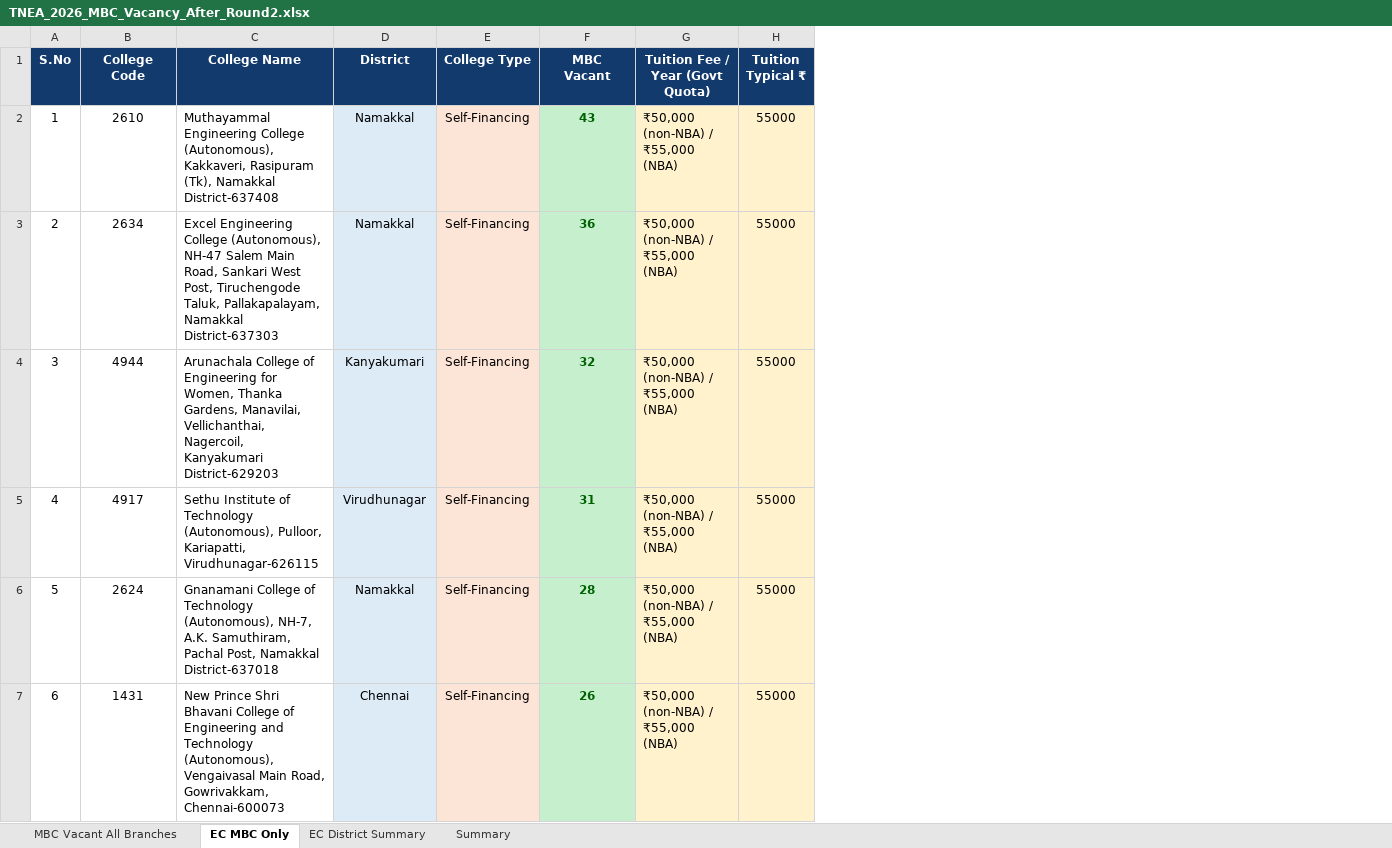
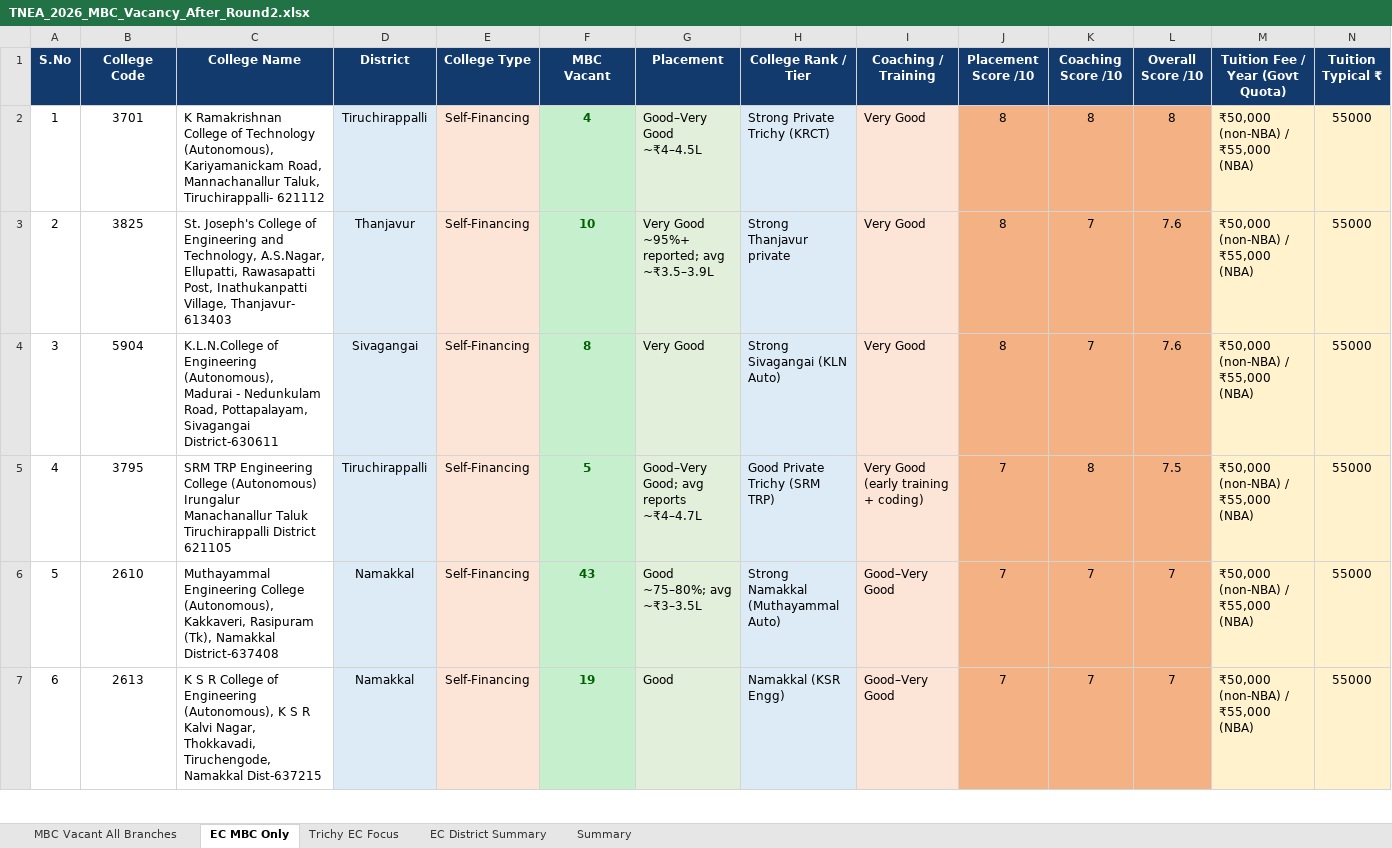
Before and after one commit to pandiancn-g/app001, an Excel workbook: docs/TNEA_2026_MBC_Vacancy_After_Round2.xlsx, sheet EC MBC Only, drawn as a sheet; only a part is shown; values as stored, in another font and other column widths than the file's, no borders; the diff covers the shown part only; the diff names each change by its address in the sheet, - before the commit and + after, or states it on an @@ line.

```diff
--- a/docs/TNEA_2026_MBC_Vacancy_After_Round2.xlsx (sheet EC MBC Only)
+++ b/docs/TNEA_2026_MBC_Vacancy_After_Round2.xlsx (sheet EC MBC Only)
+sheet tab: Trichy EC Focus
+column G (Placement), rows 2-7: Good–Very Good ~₹4–4.5L | Very Good ~95%+ reported; avg ~₹3.5–3.9L | Very Good | Good–Very Good; avg reports ~₹4–4.7L | Good ~75–80%; avg ~₹3–3.5L | Good
+column H (College Rank / Tier), rows 2-7: Strong Private Trichy (KRCT) | Strong Thanjavur private | Strong Sivagangai (KLN Auto) | Good Private Trichy (SRM TRP) | Strong Namakkal (Muthayammal Auto) | Namakkal (KSR Engg)
+column I (Coaching / Training), rows 2-7: Very Good | Very Good | Very Good | Very Good (early training + coding) | Good–Very Good | Good–Very Good
+column J (Placement Score /10), rows 2-7: 8 | 8 | 8 | 7 | 7 | 7
+column K (Coaching Score /10), rows 2-7: 8 | 7 | 7 | 8 | 7 | 7
+column L (Overall Score /10), rows 2-7: 8 | 7.6 | 7.6 | 7.5 | 7 | 7
-B2 (College Code): 2610
+B2 (College Code): 3701
-C2 (College Name): Muthayammal Engineering College (Autonomous), Kakkaveri, Rasipuram (Tk), Namakkal District-637408
+C2 (College Name): K Ramakrishnan College of Technology (Autonomous), Kariyamanickam Road, Mannachanallur Taluk, Tiruchirappalli- 621112
-D2 (District): Namakkal
+D2 (District): Tiruchirappalli
-F2 (MBC Vacant): 43
+F2 (MBC Vacant): 4
-B3 (College Code): 2634
+B3 (College Code): 3825
-C3 (College Name): Excel Engineering College (Autonomous), NH-47 Salem Main Road, Sankari West Post, Tiruchengode Taluk, Pallakapalayam, Namakkal District-637303
+C3 (College Name): St. Joseph's College of Engineering and Technology, A.S.Nagar, Ellupatti, Rawasapatti Post, Inathukanpatti Village, Thanjavur- 613403
-D3 (District): Namakkal
+D3 (District): Thanjavur
-F3 (MBC Vacant): 36
+F3 (MBC Vacant): 10
-B4 (College Code): 4944
+B4 (College Code): 5904
-C4 (College Name): Arunachala College of Engineering for Women, Thanka Gardens, Manavilai, Vellichanthai, Nagercoil, Kanyakumari District-629203
+C4 (College Name): K.L.N.College of Engineering (Autonomous), Madurai - Nedunkulam Road, Pottapalayam, Sivagangai District-630611
-D4 (District): Kanyakumari
+D4 (District): Sivagangai
-F4 (MBC Vacant): 32
+F4 (MBC Vacant): 8
-B5 (College Code): 4917
+B5 (College Code): 3795
-C5 (College Name): Sethu Institute of Technology (Autonomous), Pulloor, Kariapatti, Virudhunagar-626115
+C5 (College Name): SRM TRP Engineering College (Autonomous) Irungalur Manachanallur Taluk Tiruchirappalli District 621105
-D5 (District): Virudhunagar
+D5 (District): Tiruchirappalli
-F5 (MBC Vacant): 31
+F5 (MBC Vacant): 5
-B6 (College Code): 2624
+B6 (College Code): 2610
-C6 (College Name): Gnanamani College of Technology (Autonomous), NH-7, A.K. Samuthiram, Pachal Post, Namakkal District-637018
+C6 (College Name): Muthayammal Engineering College (Autonomous), Kakkaveri, Rasipuram (Tk), Namakkal District-637408
-F6 (MBC Vacant): 28
+F6 (MBC Vacant): 43
-B7 (College Code): 1431
+B7 (College Code): 2613
-C7 (College Name): New Prince Shri Bhavani College of Engineering and Technology (Autonomous), Vengaivasal Main Road, Gowrivakkam, Chennai-600073
+C7 (College Name): K S R College of Engineering (Autonomous), K S R Kalvi Nagar, Thokkavadi, Tiruchengode, Namakkal Dist-637215
-D7 (District): Chennai
+D7 (District): Namakkal
-F7 (MBC Vacant): 26
+F7 (MBC Vacant): 19
```
Also changed, not shown: 1235 edited cells elsewhere in this sheet, sheet MBC Vacant All Branches, sheet Summary, TNEA_2026_MBC_Vacancy_After_Round2.xlsx.
